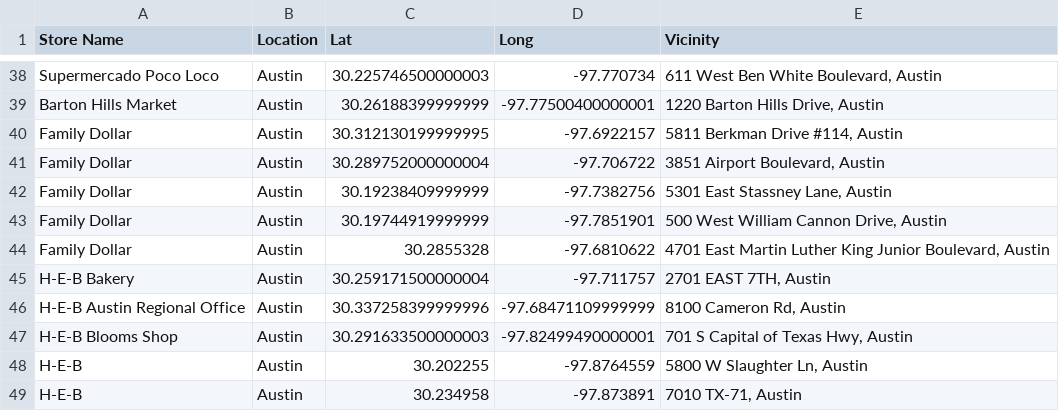
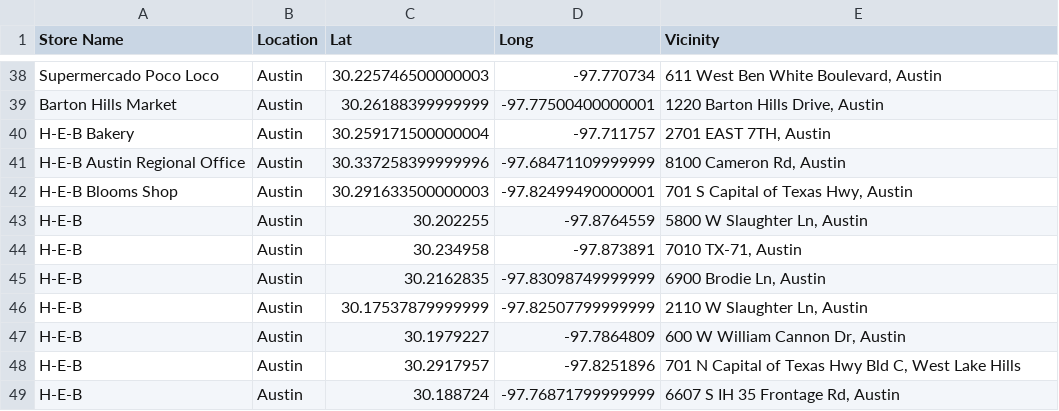
Before and after one commit to LBBL96/Food-Deserts, a CSV file: Datasets/Austin_groceries.csv, drawn as a sheet; only a part is shown, gaps mark what is left out; the shorter side is filled out with more unchanged rows.

Commit message:
remove Family Dollar

```diff
--- a/Datasets/Austin_groceries.csv
+++ b/Datasets/Austin_groceries.csv
@@ -39,7 +39,2 @@ Supermercado Poco Loco,Austin,30.225746500000003,-97.770734,"611 West Ben White
 Barton Hills Market,Austin,30.26188399999999,-97.77500400000001,"1220 Barton Hills Drive, Austin"
-Family Dollar,Austin,30.312130199999995,-97.6922157,"5811 Berkman Drive #114, Austin"
-Family Dollar,Austin,30.289752000000004,-97.706722,"3851 Airport Boulevard, Austin"
-Family Dollar,Austin,30.19238409999999,-97.7382756,"5301 East Stassney Lane, Austin"
-Family Dollar,Austin,30.19744919999999,-97.7851901,"500 West William Cannon Drive, Austin"
-Family Dollar,Austin,30.2855328,-97.6810622,"4701 East Martin Luther King Junior Boulevard, Austin"
 H-E-B Bakery,Austin,30.259171500000004,-97.711757,"2701 EAST 7TH, Austin"
```
